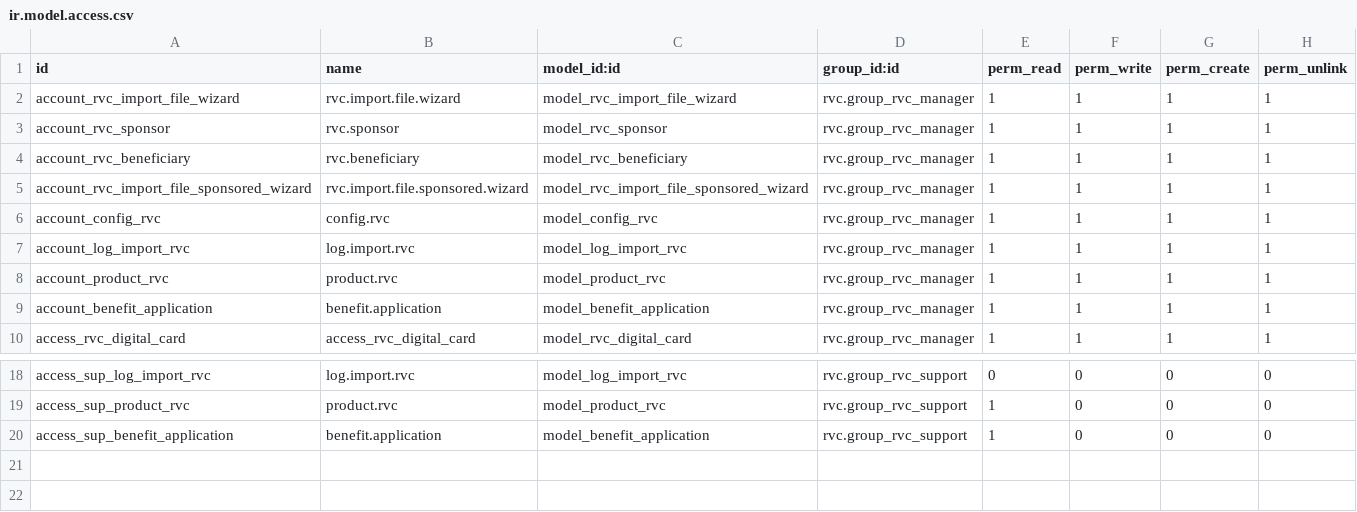
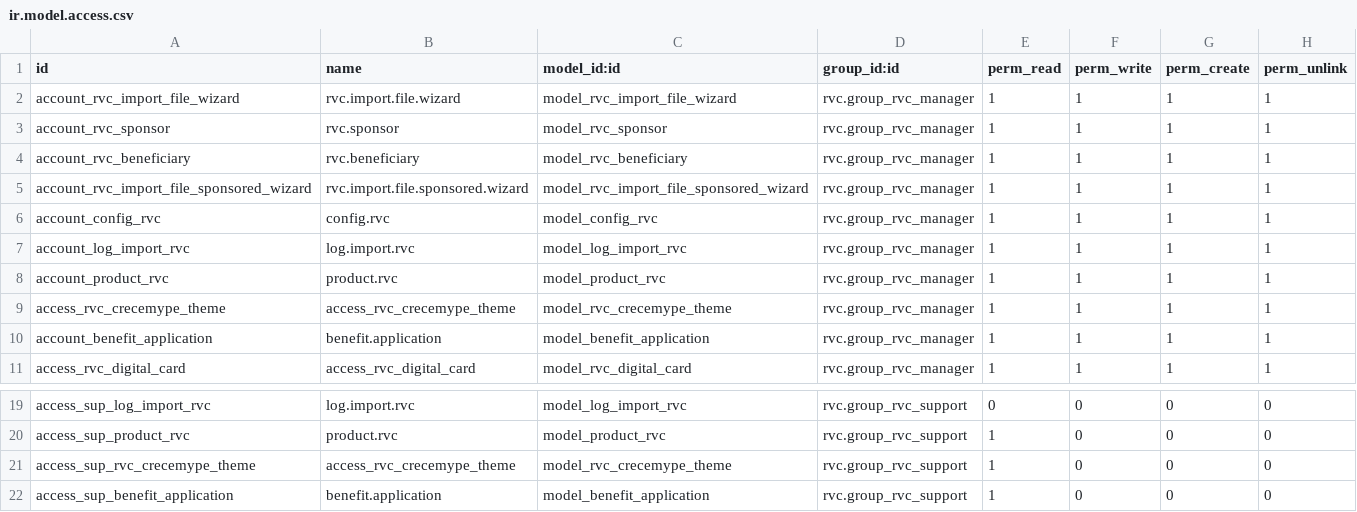
Before and after one commit to jslogyca/Logyca, a CSV file: rvc/security/ir.model.access.csv, drawn as a sheet; only a part is shown, gaps mark what is left out.

Commit message:
[IMP] rvc: adding new fields to crecemype benefit

```diff
--- a/rvc/security/ir.model.access.csv
+++ b/rvc/security/ir.model.access.csv
@@ -8,2 +8,3 @@ account_log_import_rvc,log.import.rvc,model_log_import_rvc,rvc.group_rvc_manager
 account_product_rvc,product.rvc,model_product_rvc,rvc.group_rvc_manager,1,1,1,1
+access_rvc_crecemype_theme,access_rvc_crecemype_theme,model_rvc_crecemype_theme,rvc.group_rvc_manager,1,1,1,1
 account_benefit_application,benefit.application,model_benefit_application,rvc.group_rvc_manager,1,1,1,1
@@ -19,2 +20,3 @@ access_sup_log_import_rvc,log.import.rvc,model_log_import_rvc,rvc.group_rvc_supp
 access_sup_product_rvc,product.rvc,model_product_rvc,rvc.group_rvc_support,1,0,0,0
+access_sup_rvc_crecemype_theme,access_rvc_crecemype_theme,model_rvc_crecemype_theme,rvc.group_rvc_support,1,0,0,0
 access_sup_benefit_application,benefit.application,model_benefit_application,rvc.group_rvc_support,1,0,0,0
```
